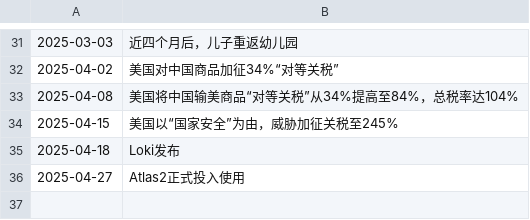
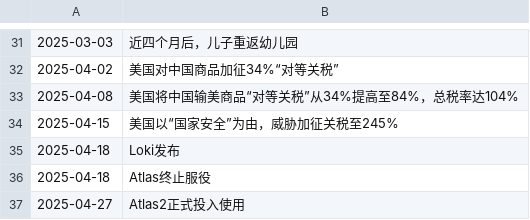
Before and after one commit to Colionor/Loki, a CSV file: loki.csv, drawn as a sheet; only a part is shown, gaps mark what is left out; the diff names each change by its address in the sheet, - before the commit and + after, or states it on an @@ line.

Commit message:
memory update

```diff
--- a/loki.csv
+++ b/loki.csv
+row 36: 2025-04-18 | Atlas终止服役
```
